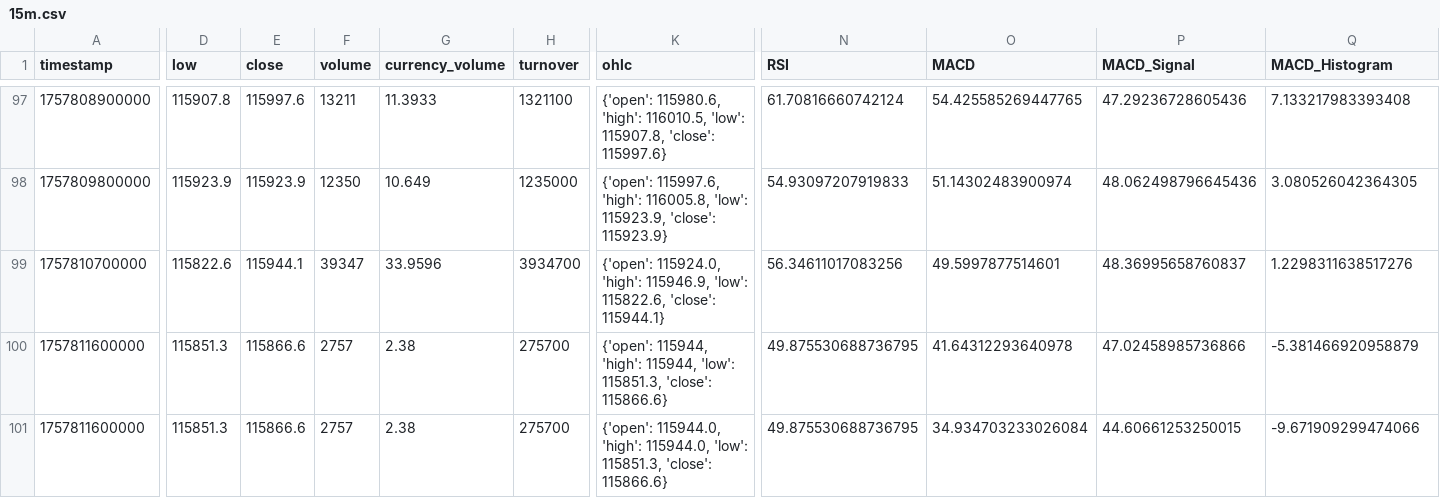
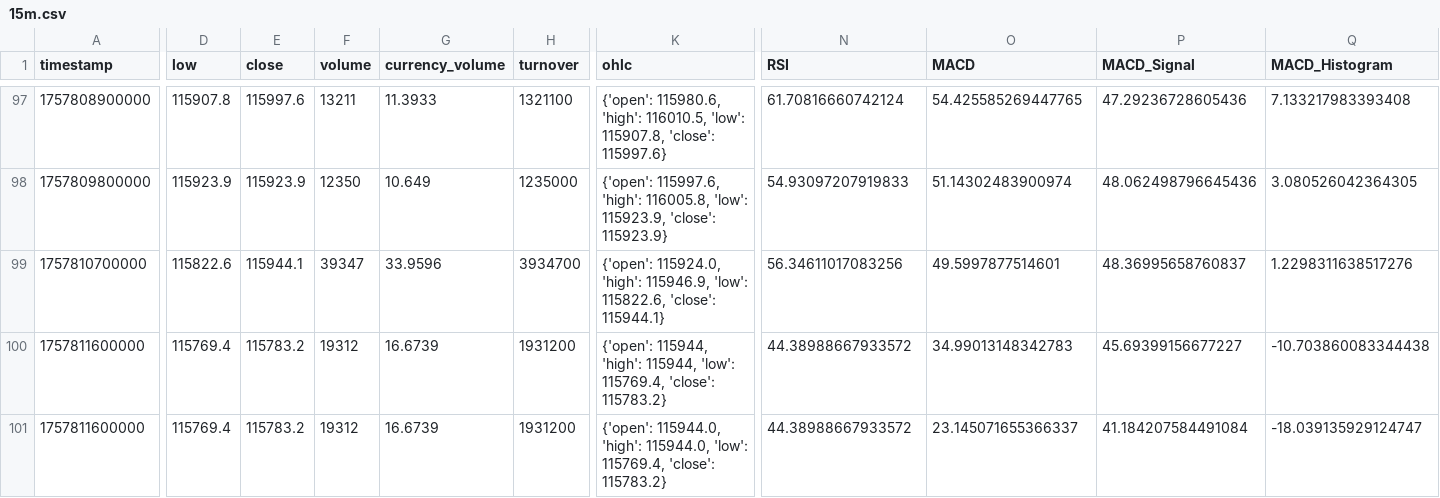
Before and after one commit to Forever5201/okxheyue, a CSV file: kline_data/15m/15m.csv, drawn as a sheet; only a part is shown, gaps mark what is left out; the diff covers the shown part only; the diff names each change by its address in the sheet, - before the commit and + after, or states it on an @@ line.

```diff
--- a/kline_data/15m/15m.csv
+++ b/kline_data/15m/15m.csv
-D100:D101 (low): 115851.3
+D100:D101 (low): 115769.4
-E100:E101 (close): 115866.6
+E100:E101 (close): 115783.2
-F100:F101 (volume): 2757
+F100:F101 (volume): 19312
-G100:G101 (currency_volume): 2.38
+G100:G101 (currency_volume): 16.6739
-H100:H101 (turnover): 275700
+H100:H101 (turnover): 1931200
-K100 (ohlc): …115944, 'low': 115851.3, 'close': 115866.6}
+K100 (ohlc): …115944, 'low': 115769.4, 'close': 115783.2}
-N100:N101 (RSI): 49.875530688736795
+N100:N101 (RSI): 44.38988667933572
-O100 (MACD): 41.64312293640978
+O100 (MACD): 34.99013148342783
-P100 (MACD_Signal): 47.02458985736866
+P100 (MACD_Signal): 45.69399156677227
-Q100 (MACD_Histogram): -5.381466920958879
+Q100 (MACD_Histogram): -10.703860083344438
-K101 (ohlc): …115944.0, 'low': 115851.3, 'close': 115866.6}
+K101 (ohlc): …115944.0, 'low': 115769.4, 'close': 115783.2}
-O101 (MACD): 34.934703233026084
+O101 (MACD): 23.145071655366337
-P101 (MACD_Signal): 44.60661253250015
+P101 (MACD_Signal): 41.184207584491084
-Q101 (MACD_Histogram): -9.671909299474066
+Q101 (MACD_Histogram): -18.039135929124747
```
Also changed, not shown: 31 edited cells elsewhere in this file, kline_data/1m/1m.csv, kline_data/30m/30m.csv, 14 other files.
